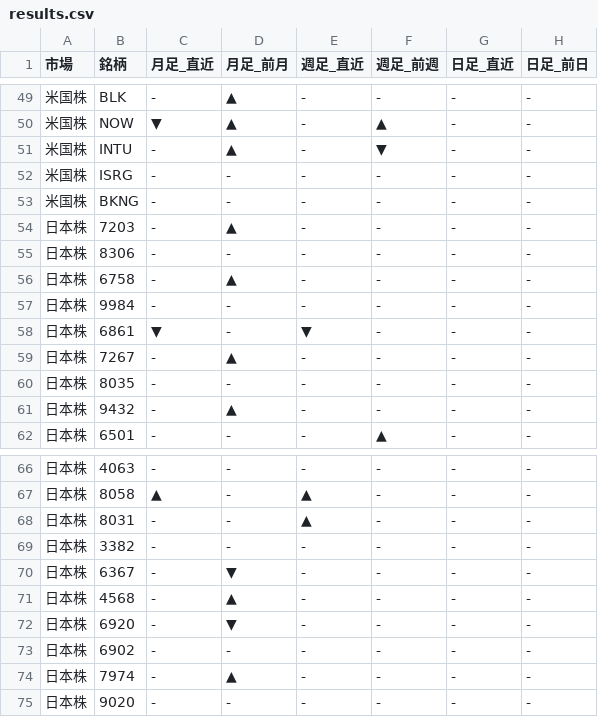
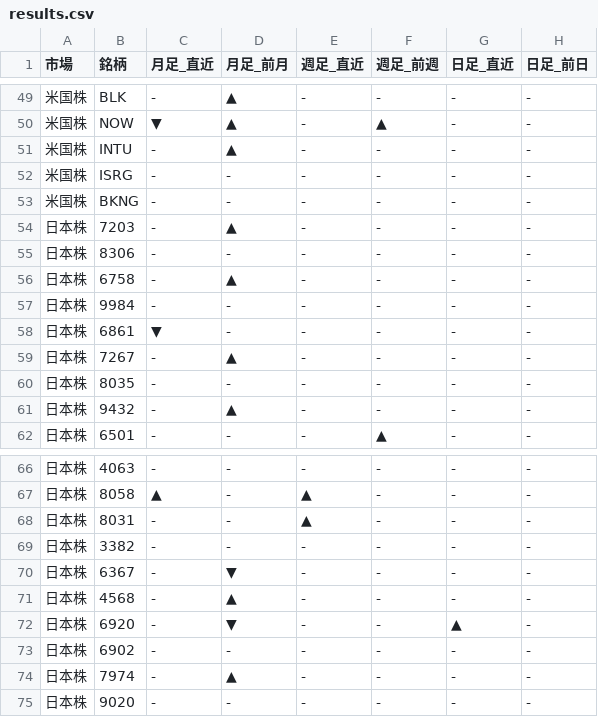
Before and after one commit to Yuya3500/pythonProject2, a CSV file: results.csv, drawn as a sheet; only a part is shown, gaps mark what is left out.

```diff
--- a/results.csv
+++ b/results.csv
@@ -50,3 +50,3 @@
 米国株,NOW,▼,▲,-,▲,-,-
-米国株,INTU,-,▲,-,▼,-,-
+米国株,INTU,-,▲,-,-,-,-
 米国株,ISRG,-,-,-,-,-,-
@@ -57,3 +57,3 @@
 日本株,9984,-,-,-,-,-,-
-日本株,6861,▼,-,▼,-,-,-
+日本株,6861,▼,-,-,-,-,-
 日本株,7267,-,▲,-,-,-,-
@@ -71,3 +71,3 @@
 日本株,4568,-,▲,-,-,-,-
-日本株,6920,-,▼,-,-,-,-
+日本株,6920,-,▼,-,-,▲,-
 日本株,6902,-,-,-,-,-,-
```
